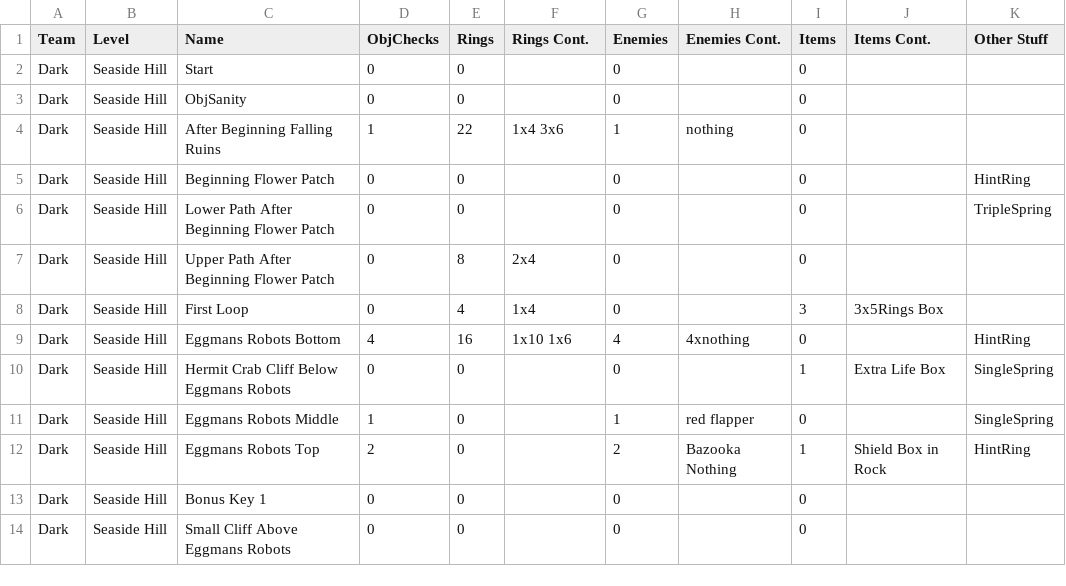
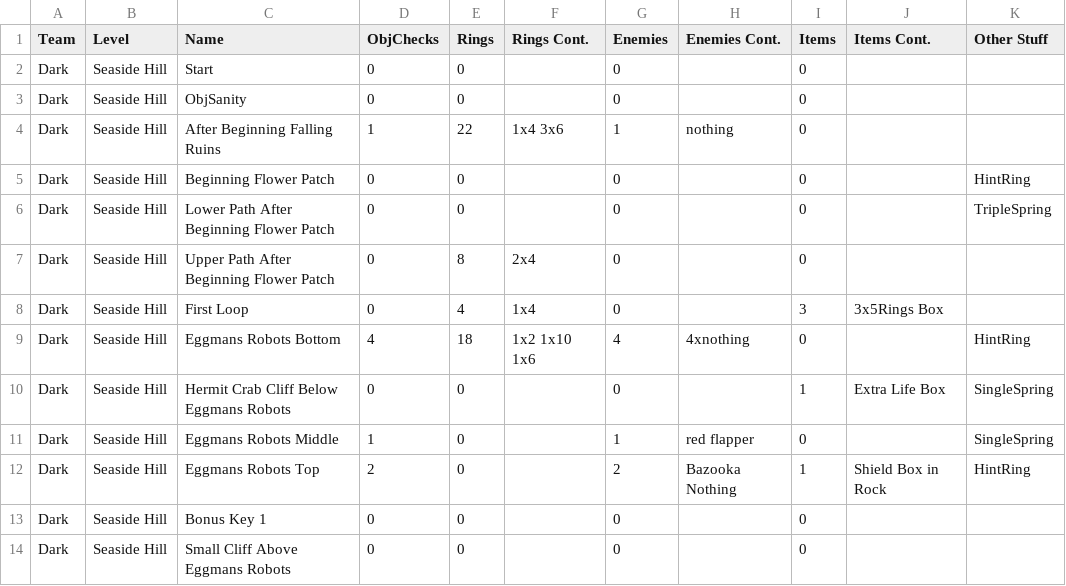
Before and after one commit to EthicalLogic-Archipelago-Org/SonicHeroesArchipelago, a CSV file: worlds/sonic_heroes/csv_data/SeasideHill/Dark/SeasideHillDarkRegions.csv, drawn as a sheet; only a part is shown; the diff names each change by its address in the sheet, - before the commit and + after, or states it on an @@ line.

```diff
--- a/worlds/sonic_heroes/csv_data/SeasideHill/Dark/SeasideHillDarkRegions.csv
+++ b/worlds/sonic_heroes/csv_data/SeasideHill/Dark/SeasideHillDarkRegions.csv
-E9 (Rings): 16
+E9 (Rings): 18
-F9 (Rings Cont.): 1x10 1x6
+F9 (Rings Cont.): 1x2 1x10 1x6
```
Also changed, not shown: worlds/sonic_heroes/csv_data/SeasideHill/Dark/SeasideHillDarkItemBalloonBoxes.csv, 29 other files.
